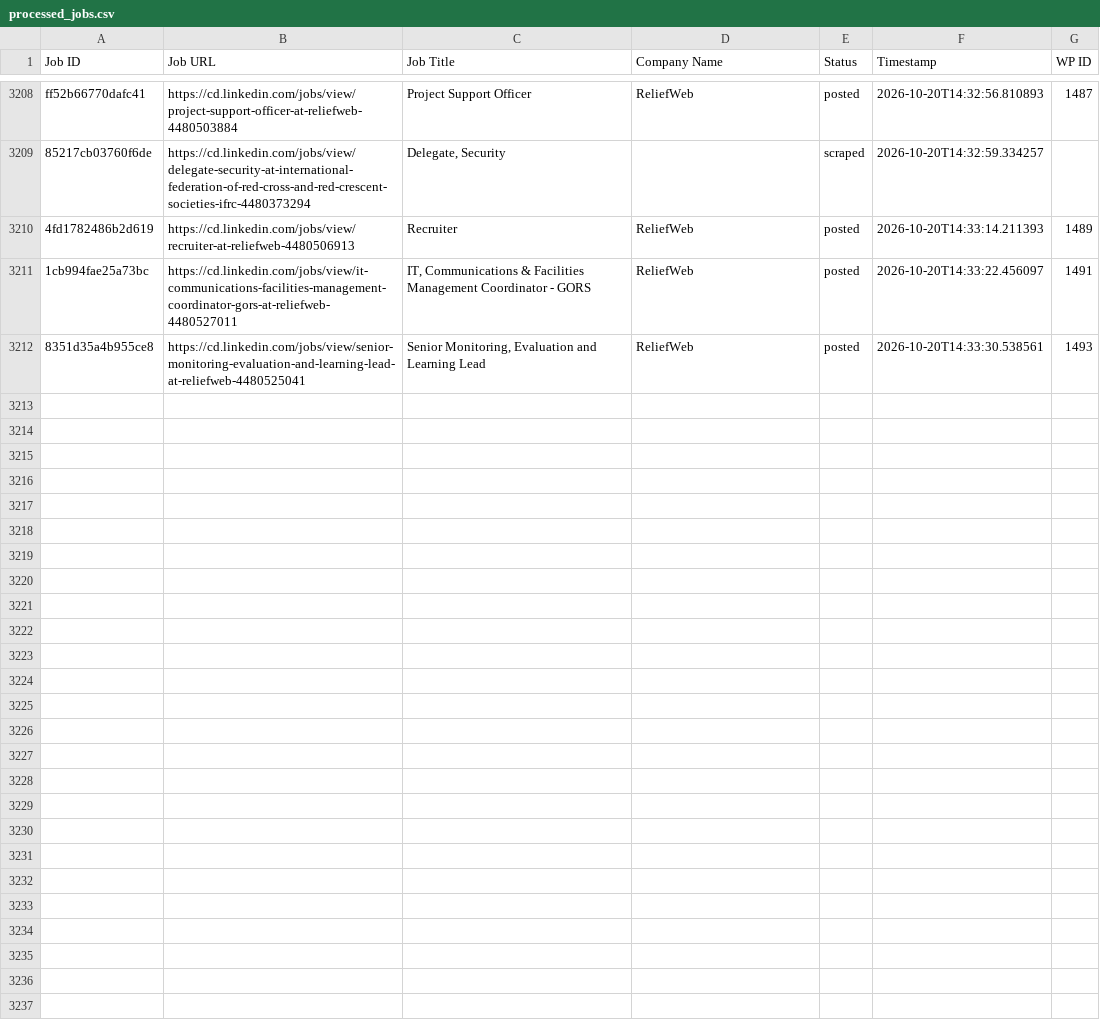
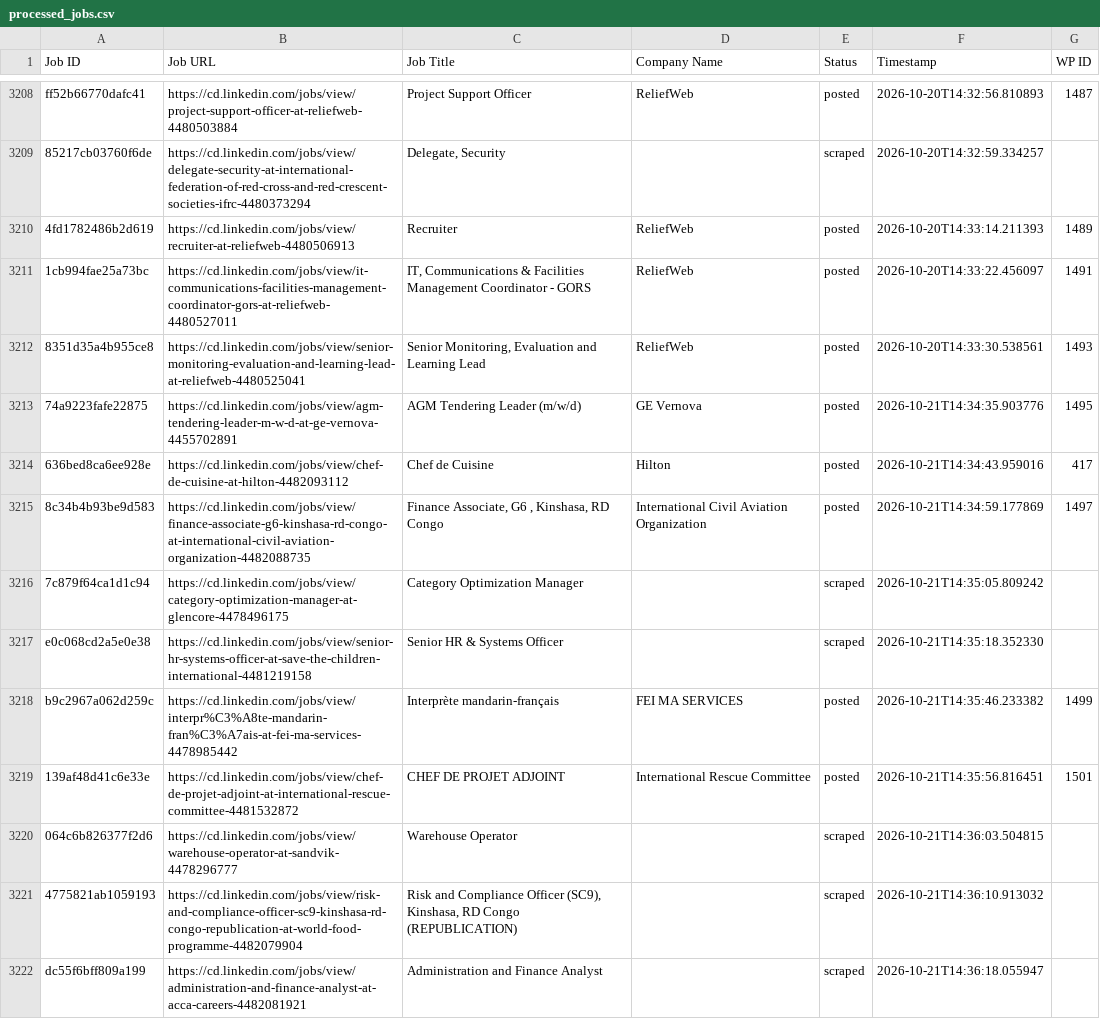
Before and after one commit to vindoky/cd, a CSV file: processed_jobs.csv, drawn as a sheet; only a part is shown, gaps mark what is left out; the diff covers the shown part only.

```diff
--- a/processed_jobs.csv
+++ b/processed_jobs.csv
@@ -3218 +3218,11 @@ ff52b66770dafc41,https://cd.linkedin.com/jobs/view/project-support-officer-at-re
 8351d35a4b955ce8,https://cd.linkedin.com/jobs/view/senior-monitoring-evaluation-and-learning-lead-at-reliefweb-4480525041,"Senior Monitoring, Evaluation and Learning Lead",ReliefWeb,posted,2026-10-20T14:33:30.538561,1493
+74a9223fafe22875,https://cd.linkedin.com/jobs/view/agm-tendering-leader-m-w-d-at-ge-vernova-4455702891,AGM Tendering Leader (m/w/d),GE Vernova,posted,2026-10-21T14:34:35.903776,1495
+636bed8ca6ee928e,https://cd.linkedin.com/jobs/view/chef-de-cuisine-at-hilton-4482093112,Chef de Cuisine,Hilton,posted,2026-10-21T14:34:43.959016,417
+8c34b4b93be9d583,https://cd.linkedin.com/jobs/view/finance-associate-g6-kinshasa-rd-congo-at-international-civil-aviation-organization-4482088735,"Finance Associate, G6 , Kinshasa, RD Congo",International Civil Aviation Organization,posted,2026-10-21T14:34:59.177869,1497
+7c879f64ca1d1c94,https://cd.linkedin.com/jobs/view/category-optimization-manager-at-glencore-4478496175,Category Optimization Manager,,scraped,2026-10-21T14:35:05.809242,
+e0c068cd2a5e0e38,https://cd.linkedin.com/jobs/view/senior-hr-systems-officer-at-save-the-children-international-4481219158,Senior HR & Systems Officer,,scraped,2026-10-21T14:35:18.352330,
+b9c2967a062d259c,https://cd.linkedin.com/jobs/view/interpr%C3%A8te-mandarin-fran%C3%A7ais-at-fei-ma-services-4478985442,Interprète mandarin-français,FEI MA SERVICES,posted,2026-10-21T14:35:46.233382,1499
+139af48d41c6e33e,https://cd.linkedin.com/jobs/view/chef-de-projet-adjoint-at-international-rescue-committee-4481532872,CHEF DE PROJET ADJOINT,International Rescue Committee,posted,2026-10-21T14:35:56.816451,1501
+064c6b826377f2d6,https://cd.linkedin.com/jobs/view/warehouse-operator-at-sandvik-4478296777,Warehouse Operator,,scraped,2026-10-21T14:36:03.504815,
+4775821ab1059193,https://cd.linkedin.com/jobs/view/risk-and-compliance-officer-sc9-kinshasa-rd-congo-republication-at-world-food-programme-4482079904,"Risk and Compliance Officer (SC9), Kinshasa, RD Congo (REPUBLICATION)",,scraped,2026-10-21T14:36:10.913032,
+dc55f6bff809a199,https://cd.linkedin.com/jobs/view/administration-and-finance-analyst-at-acca-careers-4482081921,Administration and Finance Analyst,,scraped,2026-10-21T14:36:18.055947,
```
Also changed, not shown: 19 added rows elsewhere in this file.
